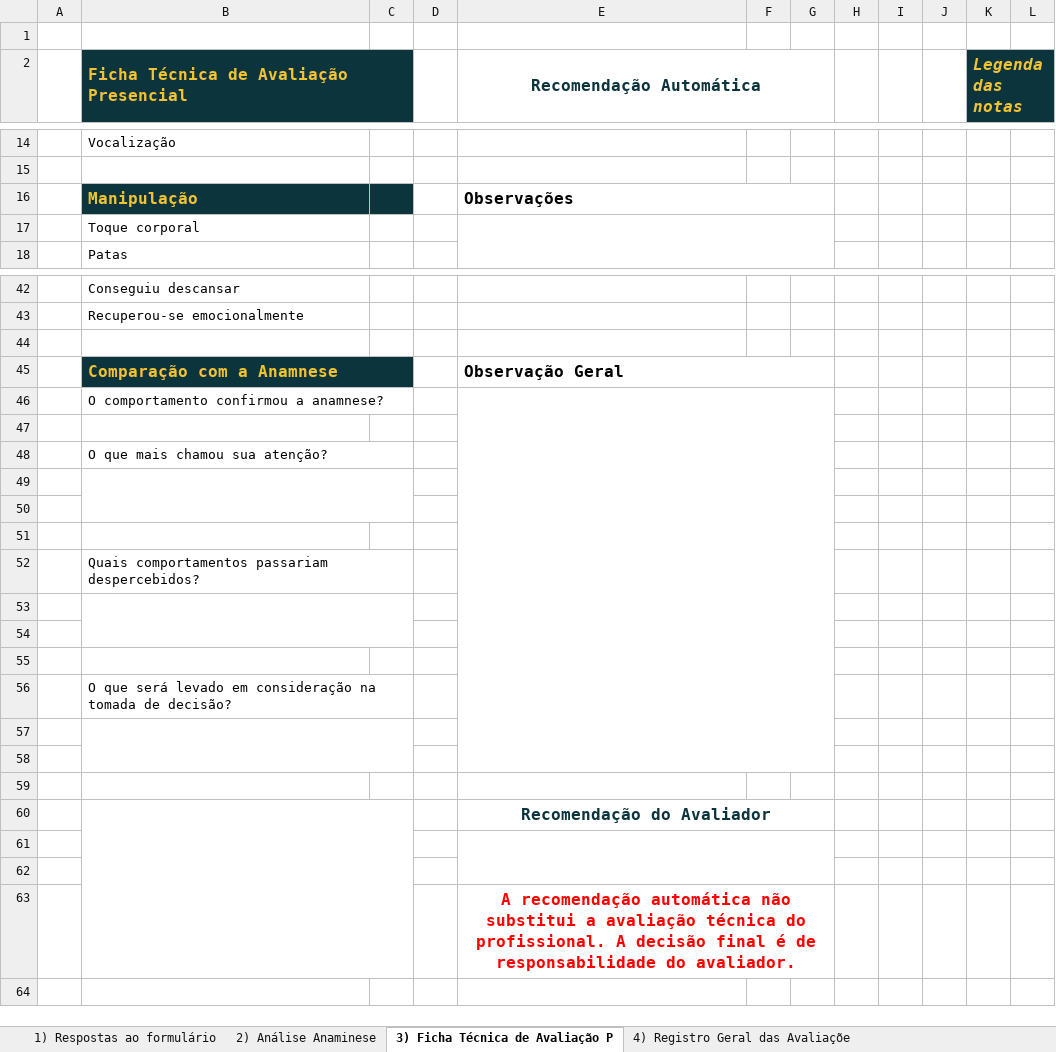
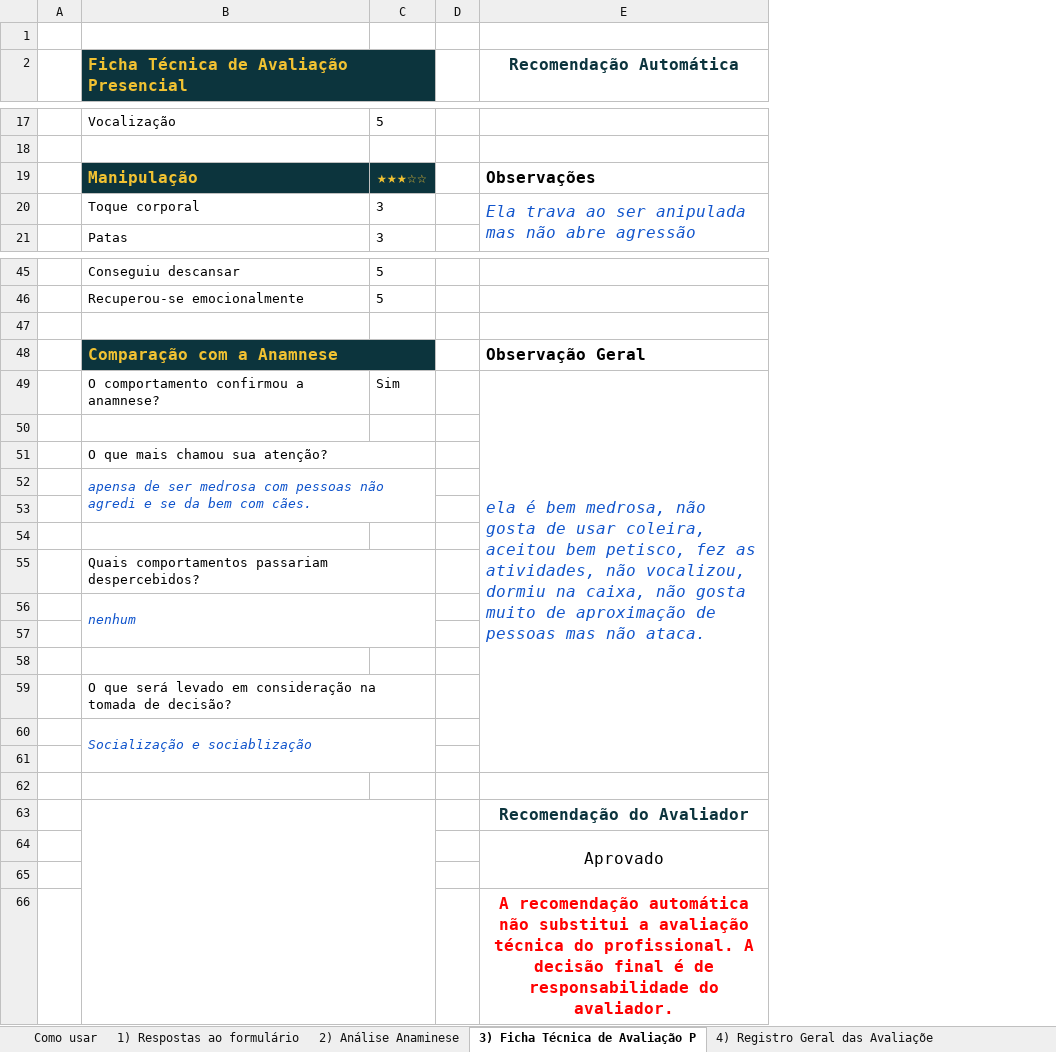
Before and after one commit to profissaopet/tatapereira, an Excel workbook: onboarding/assets/Central de Controle das Avaliações.xlsx, sheet 3) Ficha Técnica de Avaliação P, drawn as a sheet; only a part is shown, gaps mark what is left out; values as stored, in another font and other column widths than the file's, no borders; charts and pictures not drawn; removed rows and columns are numbered as before the commit, all else as after; the diff covers the shown part only; the diff names each change by its address in the sheet, - before the commit and + after, or states it on an @@ line.

```diff
--- a/onboarding/assets/Central de Controle das Avaliações.xlsx (sheet 3) Ficha Técnica de Avaliação P)
+++ b/onboarding/assets/Central de Controle das Avaliações.xlsx (sheet 3) Ficha Técnica de Avaliação P)
+sheet tab: Como usar
-column C, empty
+column C, rows 17-21: 5 |  | ★★★☆☆ | 3 | 3; rows 45-49: 5 | 5 |  |  | Sim
-column F, empty
-column G, empty
-column H, empty
-column I, empty
-column J, empty
-column K (Legenda das notas), empty
-column L, empty
-E2:G2 merged
-E16:G16 merged
-E20 (Recomendação Automática): (empty)
+E20 (Recomendação Automática): Ela trava ao ser anipulada mas não abre agressão
-E45:G45 merged
-E49 (Recomendação Automática): (empty)
+E49 (Recomendação Automática): ela é bem medrosa, não gosta de usar coleira, aceitou bem petisco, fez as atividades, não vocalizou, dormiu na caixa, não gosta muito de aproximação de pessoas mas não ataca.
-B52: (empty)
+B52: apensa de ser medrosa com pessoas não agredi e se da bem com cães.
-B56: (empty)
+B56: nenhum
-B60: (empty)
+B60: Socialização e sociablização
-E60:G60 merged
-E64 (Recomendação Automática): (empty)
+E64 (Recomendação Automática): Aprovado
-E63:G63 merged
```
Also changed, not shown: 3 added rows, 7 edited cells and merged cells elsewhere in this sheet, sheet 1) Respostas ao formulário, charts or pictures.
